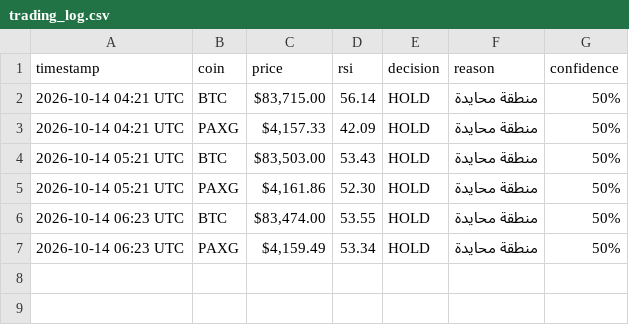
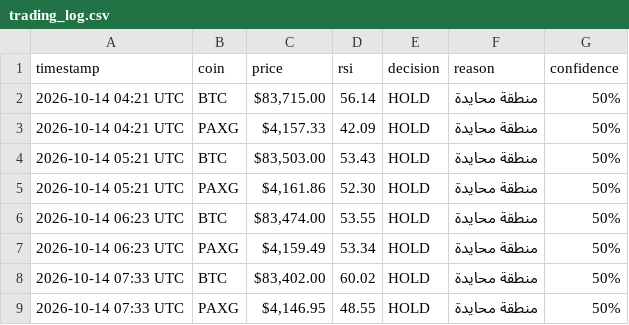
Before and after one commit to Akram1pot/trading-bot, a CSV file: trading_log.csv, drawn as a sheet; the diff names each change by its address in the sheet, - before the commit and + after, or states it on an @@ line.

```diff
--- a/trading_log.csv
+++ b/trading_log.csv
+row 8: 2026-10-14 07:33 UTC | BTC | $83,402.00 | 60.02 | HOLD | منطقة محايدة | 50%
+row 9: 2026-10-14 07:33 UTC | PAXG | $4,146.95 | 48.55 | HOLD | منطقة محايدة | 50%
```
